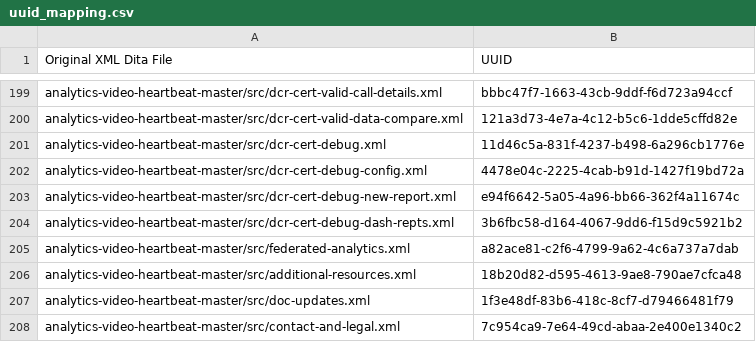
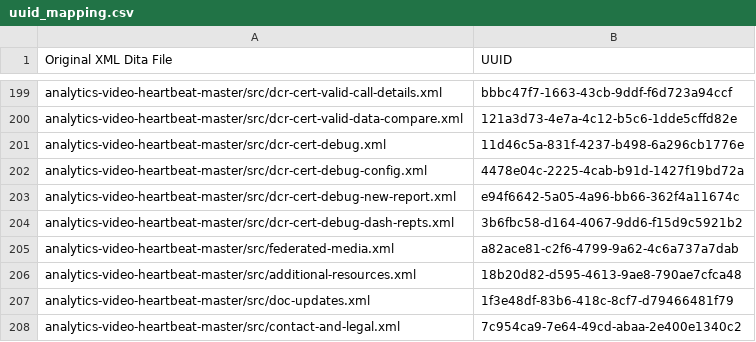
Before and after one commit to AdobeDocs/media-analytics.ja-JP, a CSV file: help/uuid_mapping.csv, drawn as a sheet; only a part is shown, gaps mark what is left out.

```diff
--- a/help/uuid_mapping.csv
+++ b/help/uuid_mapping.csv
@@ -204,3 +204,3 @@
 "analytics-video-heartbeat-master/src/dcr-cert-debug-dash-repts.xml","3b6fbc58-d164-4067-9dd6-f15d9c5921b2"
-"analytics-video-heartbeat-master/src/federated-analytics.xml","a82ace81-c2f6-4799-9a62-4c6a737a7dab"
+"analytics-video-heartbeat-master/src/federated-media.xml","a82ace81-c2f6-4799-9a62-4c6a737a7dab"
 "analytics-video-heartbeat-master/src/additional-resources.xml","18b20d82-d595-4613-9ae8-790ae7cfca48"
```
Also changed, not shown: redirects-old-migration.csv, redirects.csv, 2 other files.
